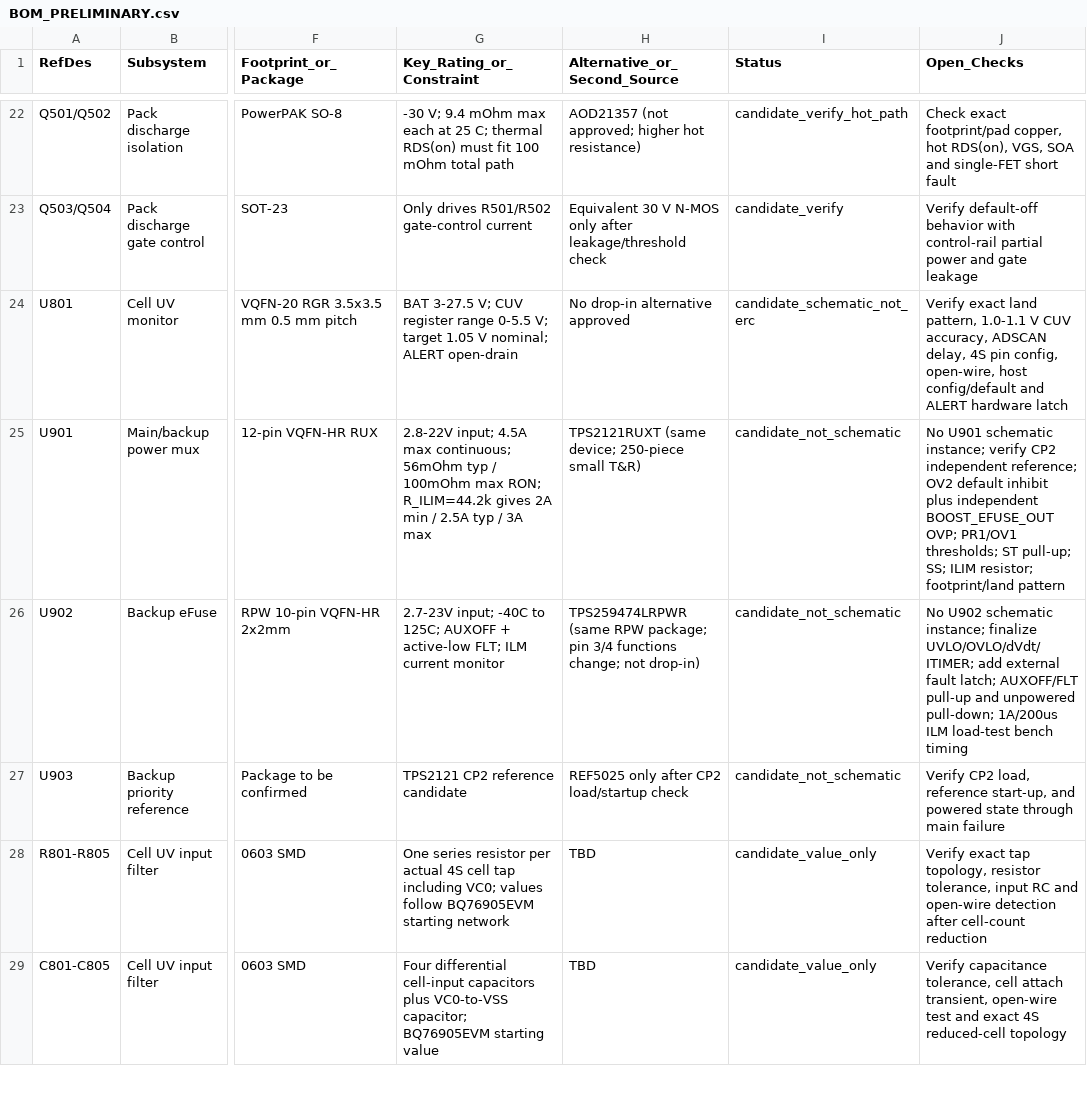
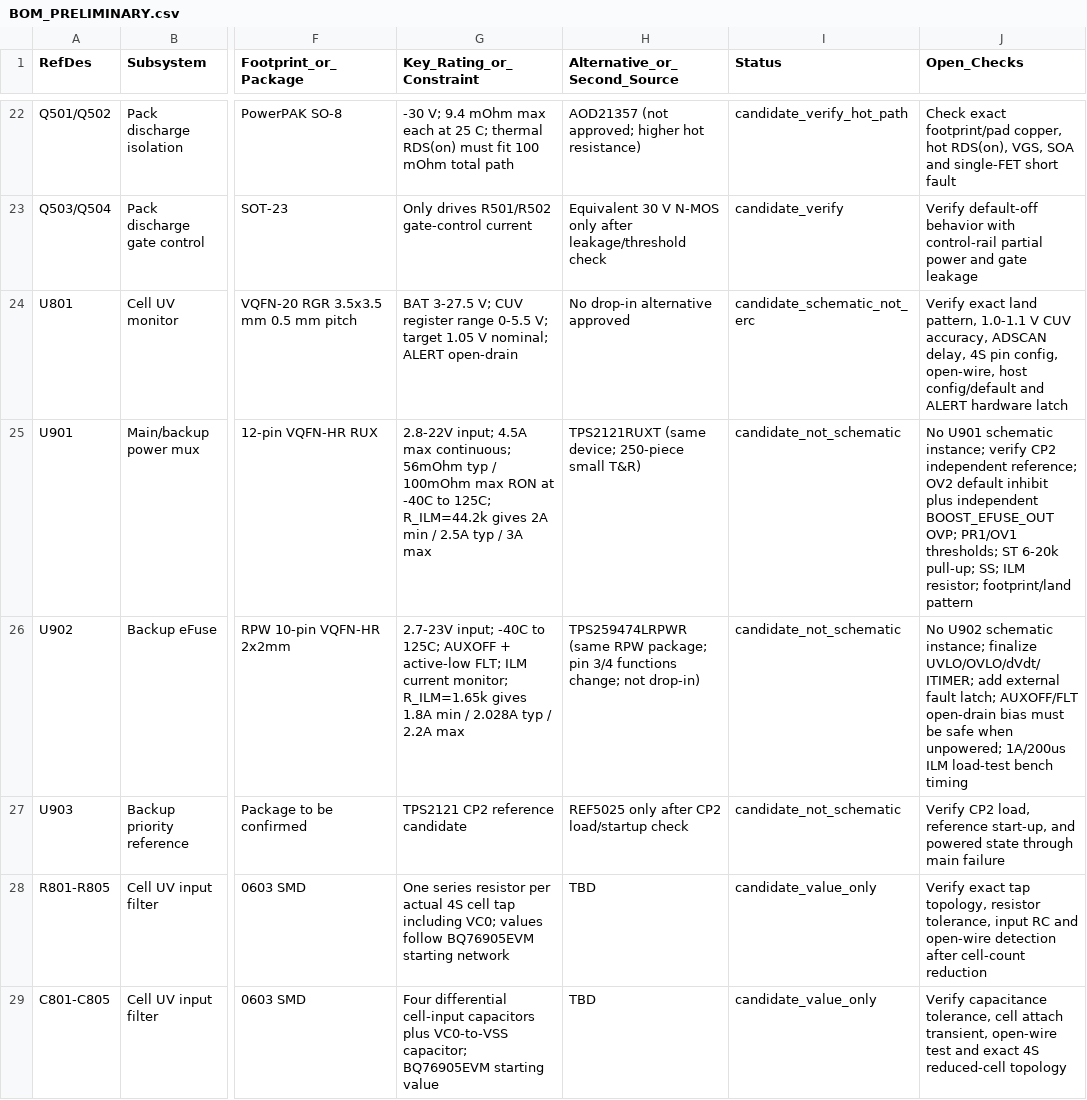
Before and after one commit to tortletortle/supercap-ups, a CSV file: hardware/kicad/BOM_PRELIMINARY.csv, drawn as a sheet; only a part is shown, gaps mark what is left out; the diff names each change by its address in the sheet, - before the commit and + after, or states it on an @@ line.

Commit message:
bom: correct TPS2121 ILM and TPS25947 current-limit evidence

```diff
--- a/hardware/kicad/BOM_PRELIMINARY.csv
+++ b/hardware/kicad/BOM_PRELIMINARY.csv
-G25 (Key_Rating_or_Constraint): …100mOhm max RON; R_ILIM=44.2k gives 2A…
+G25 (Key_Rating_or_Constraint): …100mOhm max RON at -40C to 125C; R_ILM=44.2k gives 2A…
-J25 (Open_Checks): …thresholds; ST pull-up; SS; ILIM resistor; footprint/land…
+J25 (Open_Checks): …thresholds; ST 6-20k pull-up; SS; ILM resistor; footprint/land…
-G26 (Key_Rating_or_Constraint): …ILM current monitor
+G26 (Key_Rating_or_Constraint): …ILM current monitor; R_ILM=1.65k gives 1.8A min / 2.028A typ / 2.2A max
-J26 (Open_Checks): …latch; AUXOFF/FLT pull-up and unpowered pull-down; 1A/200us ILM…
+J26 (Open_Checks): …latch; AUXOFF/FLT open-drain bias must be safe when unpowered; 1A/200us ILM…
```
